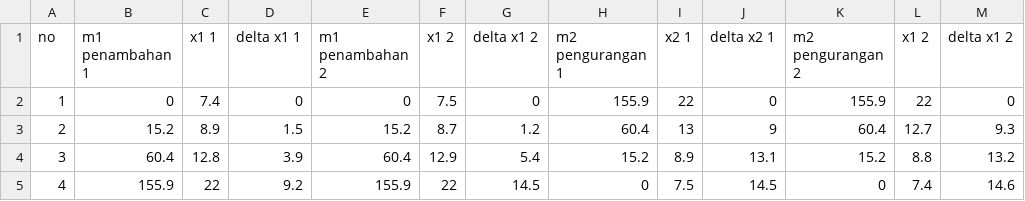
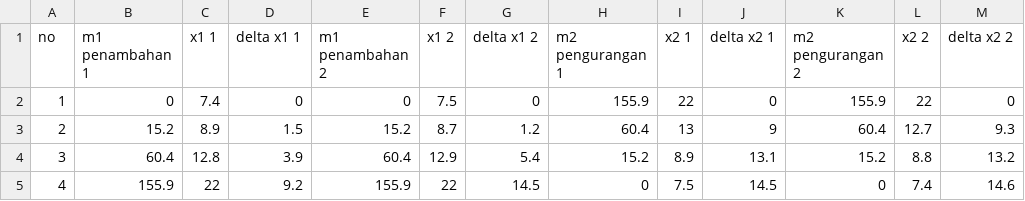
Before and after one commit to ainunns/praktikum-fis, a CSV file: avin/statis.csv (was avin/statis-avin.csv), drawn as a sheet.

Commit message:
Update and rename statis-avin.csv to statis.csv

```diff
--- a/avin/statis-avin.csv
+++ b/avin/statis.csv
@@ -1,2 +1,2 @@
-no,m1 penambahan 1,x1 1,delta x1 1,m1 penambahan 2,x1 2,delta x1 2,m2 pengurangan 1,x2 1,delta x2 1,m2 pengurangan 2,x1 2,delta x1 2
+no,m1 penambahan 1,x1 1,delta x1 1,m1 penambahan 2,x1 2,delta x1 2,m2 pengurangan 1,x2 1,delta x2 1,m2 pengurangan 2,x2 2,delta x2 2
 1,0,7.4,0,0,7.5,0,155.9,22,0,155.9,22,0
```
